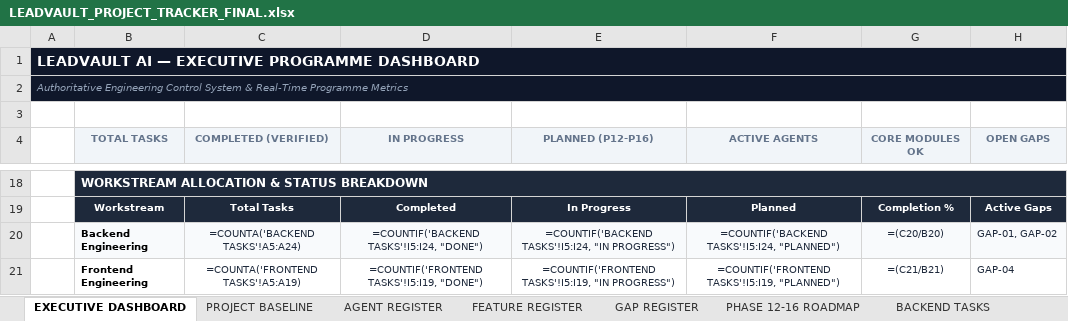
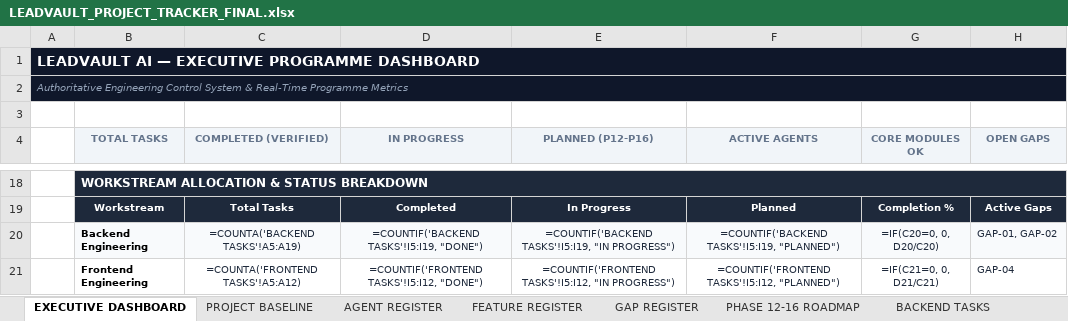
Before and after one commit to saileshpattnaik357-bit/gethireddigital_leadvault, an Excel workbook: docs/planning/LEADVAULT_PROJECT_TRACKER_FINAL.xlsx, sheet EXECUTIVE DASHBOARD, drawn as a sheet; only a part is shown, gaps mark what is left out; values as stored, in another font and other column widths than the file's, no borders; formulas without a stored value are shown as written; the diff covers the shown part only; the diff names each change by its address in the sheet, - before the commit and + after, or states it on an @@ line.

Commit message:
fix(docs): correct EXECUTIVE DASHBOARD formulas and QA range in LEADVAULT_PROJECT_TRACKER_FINAL.xlsx

```diff
--- a/docs/planning/LEADVAULT_PROJECT_TRACKER_FINAL.xlsx (sheet EXECUTIVE DASHBOARD)
+++ b/docs/planning/LEADVAULT_PROJECT_TRACKER_FINAL.xlsx (sheet EXECUTIVE DASHBOARD)
-C20 (COMPLETED (VERIFIED)): =COUNTA('BACKEND TASKS'!A5:A24)
+C20 (COMPLETED (VERIFIED)): =COUNTA('BACKEND TASKS'!A5:A19)
-D20 (IN PROGRESS): =COUNTIF('BACKEND TASKS'!I5:I24, "DONE")
+D20 (IN PROGRESS): =COUNTIF('BACKEND TASKS'!I5:I19, "DONE")
-E20 (PLANNED (P12-P16)): =COUNTIF('BACKEND TASKS'!I5:I24, "IN PROGRESS")
+E20 (PLANNED (P12-P16)): =COUNTIF('BACKEND TASKS'!I5:I19, "IN PROGRESS")
-F20 (ACTIVE AGENTS): =COUNTIF('BACKEND TASKS'!I5:I24, "PLANNED")
+F20 (ACTIVE AGENTS): =COUNTIF('BACKEND TASKS'!I5:I19, "PLANNED")
-G20 (CORE MODULES OK): =(C20/B20)
+G20 (CORE MODULES OK): =IF(C20=0, 0, D20/C20)
-C21 (COMPLETED (VERIFIED)): =COUNTA('FRONTEND TASKS'!A5:A19)
+C21 (COMPLETED (VERIFIED)): =COUNTA('FRONTEND TASKS'!A5:A12)
-D21 (IN PROGRESS): =COUNTIF('FRONTEND TASKS'!I5:I19, "DONE")
+D21 (IN PROGRESS): =COUNTIF('FRONTEND TASKS'!I5:I12, "DONE")
-E21 (PLANNED (P12-P16)): =COUNTIF('FRONTEND TASKS'!I5:I19, "IN PROGRESS")
+E21 (PLANNED (P12-P16)): =COUNTIF('FRONTEND TASKS'!I5:I12, "IN PROGRESS")
-F21 (ACTIVE AGENTS): =COUNTIF('FRONTEND TASKS'!I5:I19, "PLANNED")
+F21 (ACTIVE AGENTS): =COUNTIF('FRONTEND TASKS'!I5:I12, "PLANNED")
-G21 (CORE MODULES OK): =(C21/B21)
+G21 (CORE MODULES OK): =IF(C21=0, 0, D21/C21)
```
Also changed, not shown: 14 edited cells elsewhere in this sheet.
